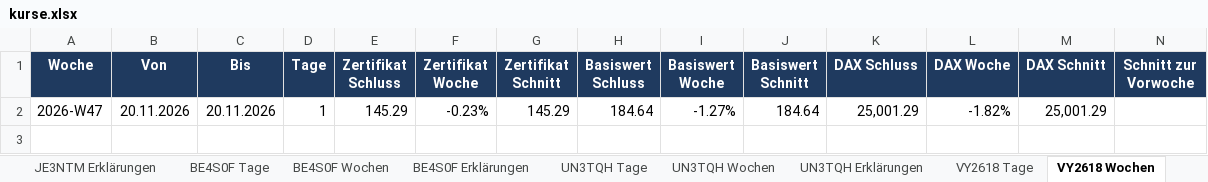
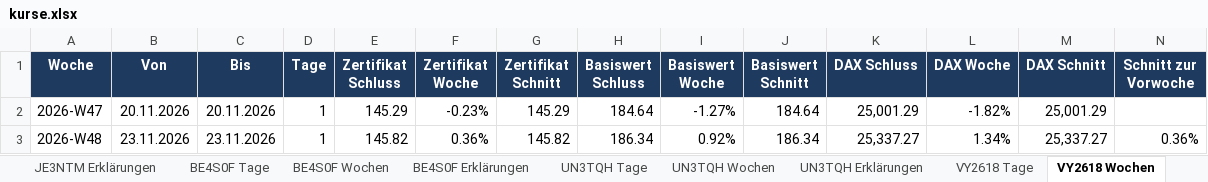
Before and after one commit to babraler/zertifikats-tracker-, an Excel workbook: ausgabe/kurse.xlsx, sheet VY2618 Wochen, drawn as a sheet; only a part is shown; values as stored, in another font and other column widths than the file's, no borders; charts and pictures not drawn; rows hold the shown columns only; the diff names each change by its address in the sheet, - before the commit and + after, or states it on an @@ line.

```diff
--- a/ausgabe/kurse.xlsx (sheet VY2618 Wochen)
+++ b/ausgabe/kurse.xlsx (sheet VY2618 Wochen)
+row 3: 2026-W48 | 23.11.2026 | 23.11.2026 | 1 | 145.82 | 0.36% | 145.82 | 186.34 | 0.92% | 186.34 | 25,337.27 | 1.34% | 25,337.27 | 0.36%
```
Also changed, not shown: sheet Übersicht, sheet BE4S0F Wochen, sheet UN3TQH Wochen, sheet JE3NTM Wochen, sheet BE4S0F Tage, sheet VY2618 Tage, 6 more sheets, charts or pictures, 29 other files.
